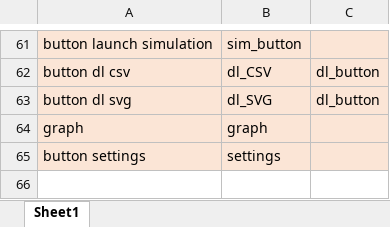
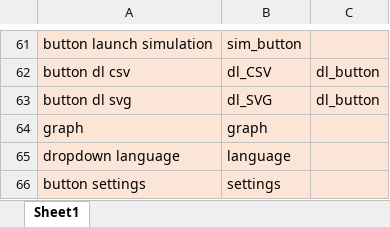
Before and after one commit to mobility-team/mobility, an Excel workbook: WebAppMobility/nomenclature.xlsx, sheet Sheet1, drawn as a sheet; only a part is shown, gaps mark what is left out; values as stored, in another font and other column widths than the file's, no borders; the diff names each change by its address in the sheet, - before the commit and + after, or states it on an @@ line.

Commit message:
update dropdown langage

```diff
--- a/WebAppMobility/nomenclature.xlsx (sheet Sheet1)
+++ b/WebAppMobility/nomenclature.xlsx (sheet Sheet1)
+row 65: dropdown language | language
```
